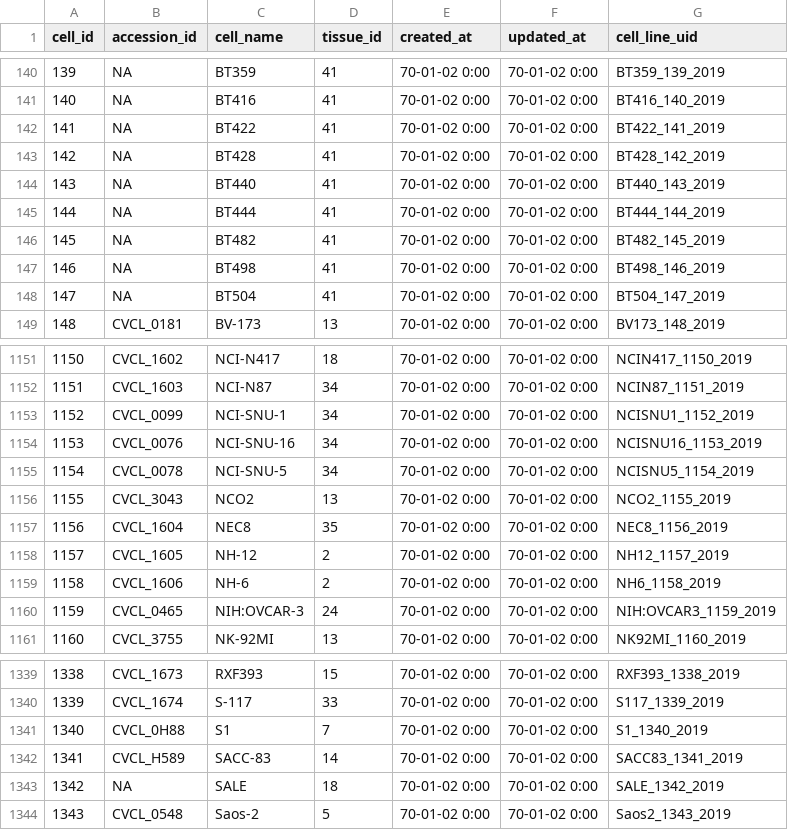
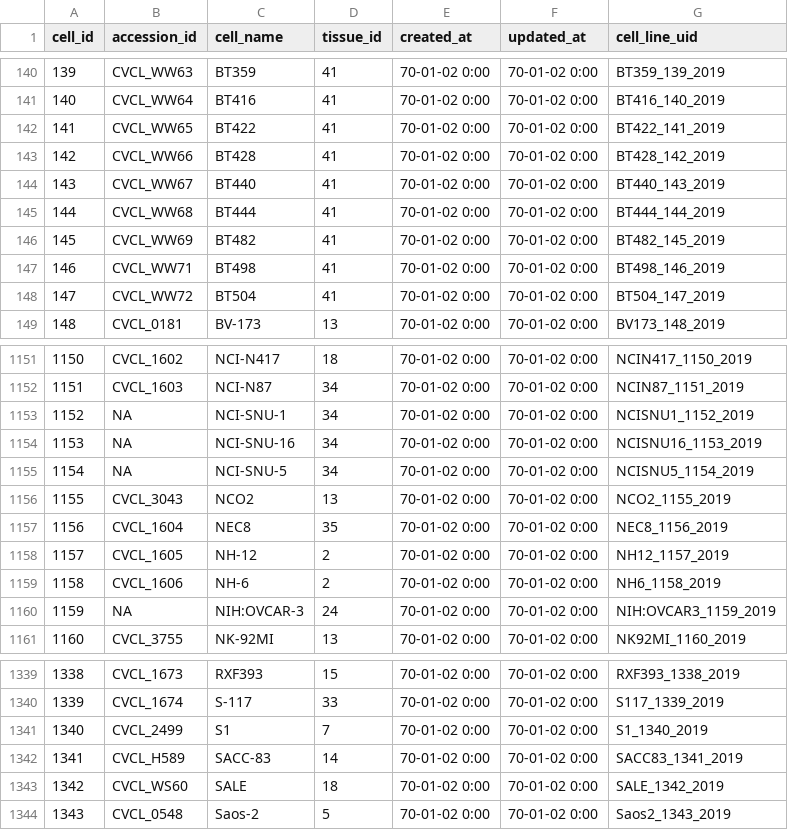
Before and after one commit to bhklab/Pharmacodb-Scripts, a CSV file: final_csv_files/cell_line_pharmacodb.csv, drawn as a sheet; only a part is shown, gaps mark what is left out; the diff covers the shown part only.

```diff
--- a/final_csv_files/cell_line_pharmacodb.csv
+++ b/final_csv_files/cell_line_pharmacodb.csv
@@ -140,10 +140,10 @@ cell_id,accession_id,cell_name,tissue_id,created_at,updated_at,cell_line_uid
-139,NA,BT359,41,70-01-02 0:00,70-01-02 0:00,BT359_139_2019
-140,NA,BT416,41,70-01-02 0:00,70-01-02 0:00,BT416_140_2019
-141,NA,BT422,41,70-01-02 0:00,70-01-02 0:00,BT422_141_2019
-142,NA,BT428,41,70-01-02 0:00,70-01-02 0:00,BT428_142_2019
-143,NA,BT440,41,70-01-02 0:00,70-01-02 0:00,BT440_143_2019
-144,NA,BT444,41,70-01-02 0:00,70-01-02 0:00,BT444_144_2019
-145,NA,BT482,41,70-01-02 0:00,70-01-02 0:00,BT482_145_2019
-146,NA,BT498,41,70-01-02 0:00,70-01-02 0:00,BT498_146_2019
-147,NA,BT504,41,70-01-02 0:00,70-01-02 0:00,BT504_147_2019
+139,CVCL_WW63,BT359,41,70-01-02 0:00,70-01-02 0:00,BT359_139_2019
+140,CVCL_WW64,BT416,41,70-01-02 0:00,70-01-02 0:00,BT416_140_2019
+141,CVCL_WW65,BT422,41,70-01-02 0:00,70-01-02 0:00,BT422_141_2019
+142,CVCL_WW66,BT428,41,70-01-02 0:00,70-01-02 0:00,BT428_142_2019
+143,CVCL_WW67,BT440,41,70-01-02 0:00,70-01-02 0:00,BT440_143_2019
+144,CVCL_WW68,BT444,41,70-01-02 0:00,70-01-02 0:00,BT444_144_2019
+145,CVCL_WW69,BT482,41,70-01-02 0:00,70-01-02 0:00,BT482_145_2019
+146,CVCL_WW71,BT498,41,70-01-02 0:00,70-01-02 0:00,BT498_146_2019
+147,CVCL_WW72,BT504,41,70-01-02 0:00,70-01-02 0:00,BT504_147_2019
 148,CVCL_0181,BV-173,13,70-01-02 0:00,70-01-02 0:00,BV173_148_2019
@@ -1152,5 +1152,5 @@ cell_id,accession_id,cell_name,tissue_id,created_at,updated_at,cell_line_uid
 1151,CVCL_1603,NCI-N87,34,70-01-02 0:00,70-01-02 0:00,NCIN87_1151_2019
-1152,CVCL_0099,NCI-SNU-1,34,70-01-02 0:00,70-01-02 0:00,NCISNU1_1152_2019
-1153,CVCL_0076,NCI-SNU-16,34,70-01-02 0:00,70-01-02 0:00,NCISNU16_1153_2019
-1154,CVCL_0078,NCI-SNU-5,34,70-01-02 0:00,70-01-02 0:00,NCISNU5_1154_2019
+1152,NA,NCI-SNU-1,34,70-01-02 0:00,70-01-02 0:00,NCISNU1_1152_2019
+1153,NA,NCI-SNU-16,34,70-01-02 0:00,70-01-02 0:00,NCISNU16_1153_2019
+1154,NA,NCI-SNU-5,34,70-01-02 0:00,70-01-02 0:00,NCISNU5_1154_2019
 1155,CVCL_3043,NCO2,13,70-01-02 0:00,70-01-02 0:00,NCO2_1155_2019
@@ -1159,3 +1159,3 @@ cell_id,accession_id,cell_name,tissue_id,created_at,updated_at,cell_line_uid
 1158,CVCL_1606,NH-6,2,70-01-02 0:00,70-01-02 0:00,NH6_1158_2019
-1159,CVCL_0465,NIH:OVCAR-3,24,70-01-02 0:00,70-01-02 0:00,NIH:OVCAR3_1159_2019
+1159,NA,NIH:OVCAR-3,24,70-01-02 0:00,70-01-02 0:00,NIH:OVCAR3_1159_2019
 1160,CVCL_3755,NK-92MI,13,70-01-02 0:00,70-01-02 0:00,NK92MI_1160_2019
@@ -1340,5 +1340,5 @@ cell_id,accession_id,cell_name,tissue_id,created_at,updated_at,cell_line_uid
 1339,CVCL_1674,S-117,33,70-01-02 0:00,70-01-02 0:00,S117_1339_2019
-1340,CVCL_0H88,S1,7,70-01-02 0:00,70-01-02 0:00,S1_1340_2019
+1340,CVCL_2499,S1,7,70-01-02 0:00,70-01-02 0:00,S1_1340_2019
 1341,CVCL_H589,SACC-83,14,70-01-02 0:00,70-01-02 0:00,SACC83_1341_2019
-1342,NA,SALE,18,70-01-02 0:00,70-01-02 0:00,SALE_1342_2019
+1342,CVCL_WS60,SALE,18,70-01-02 0:00,70-01-02 0:00,SALE_1342_2019
 1343,CVCL_0548,Saos-2,5,70-01-02 0:00,70-01-02 0:00,Saos2_1343_2019
```
Also changed, not shown: 58 edited cells elsewhere in this file, 1 other file.
